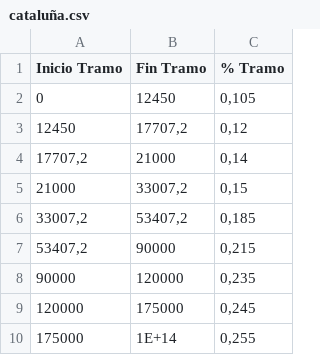
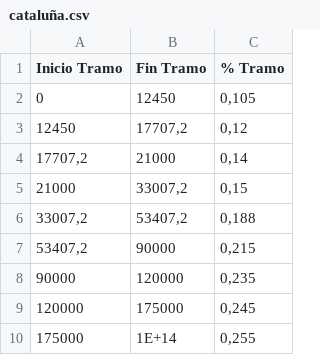
Before and after one commit to VictorBusque/TaxViewer, a CSV file: tables/2022/cataluña.csv, drawn as a sheet.

```diff
--- a/tables/2022/cataluña.csv
+++ b/tables/2022/cataluña.csv
@@ -5,3 +5,3 @@ Inicio Tramo;Fin Tramo;% Tramo
 21000;33007,2;0,15
-33007,2;53407,2;0,185
+33007,2;53407,2;0,188
 53407,2;90000;0,215
```
Also changed, not shown: 4 other files.
